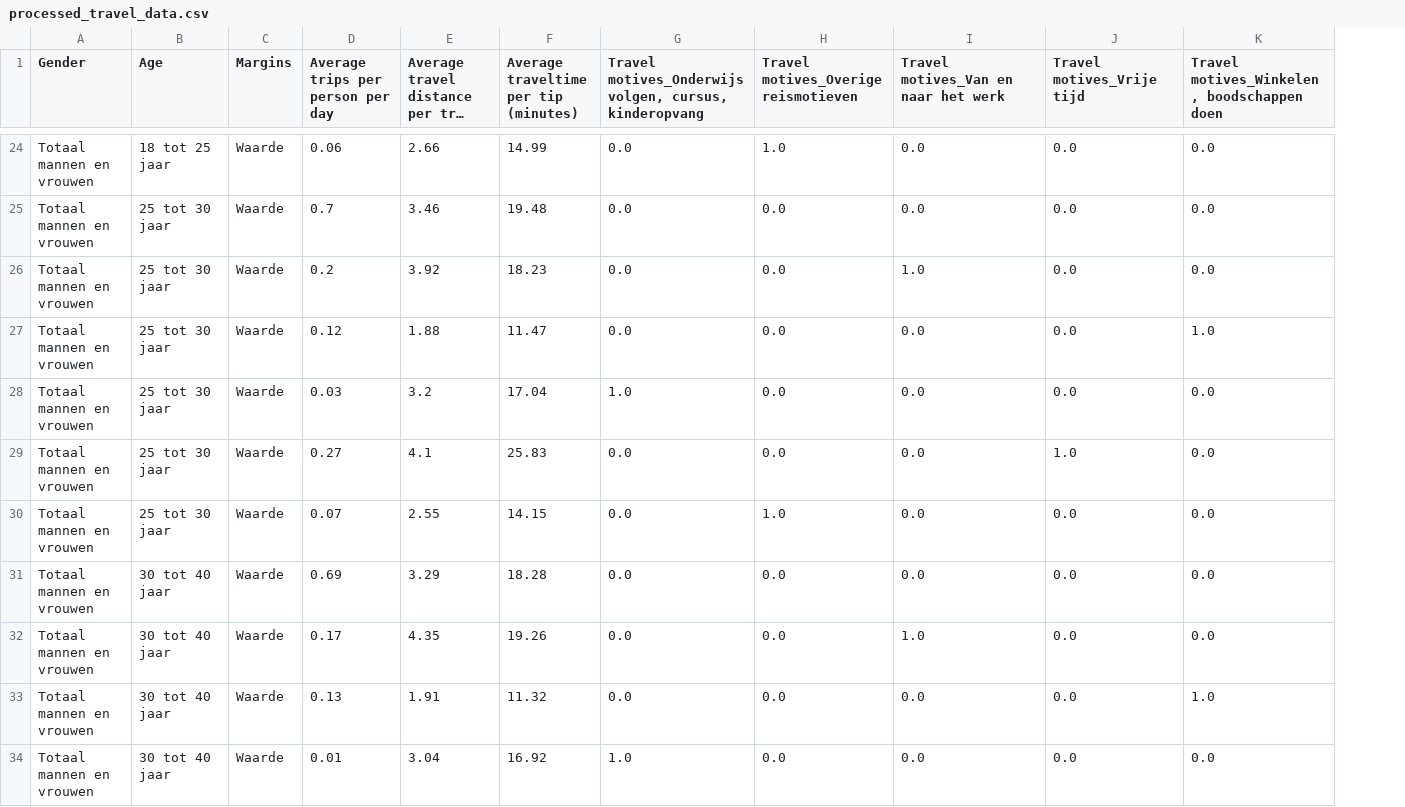
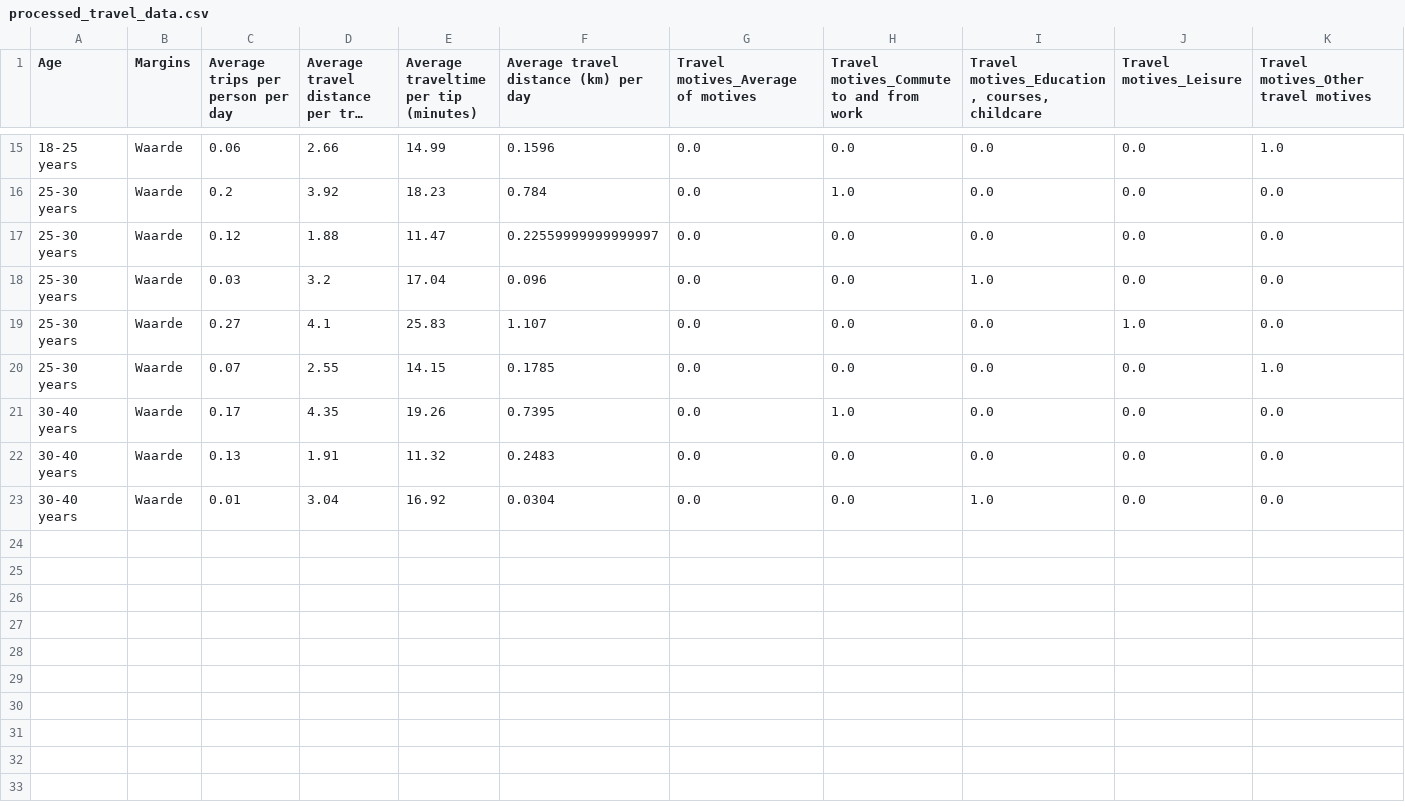
Before and after one commit to Angel-1213/six4change-quant-data, a CSV file: csv tables/processed_travel_data.csv, drawn as a sheet; only a part is shown, gaps mark what is left out; long unchanged cells end in …; removed rows and columns are numbered as before the commit, all else as after; the diff covers the shown part only; the diff names each change by its address in the sheet, - before the commit and + after, or states it on an @@ line.

```diff
--- a/csv tables/processed_travel_data.csv
+++ b/csv tables/processed_travel_data.csv
-column A (Gender), row 24: Totaal mannen en vrouwen; rows 26-30: all Totaal mannen en vrouwen; rows 32-34: all Totaal mannen en vrouwen
+column F, row 1: Average travel distance (km) per day; rows 15-23: 0.1596 | 0.784 | 0.22559999999999997 | 0.096 | 1.107 | 0.1785 | 0.7395 | 0.2483 | 0.0304
-G1: Travel motives_Onderwijs volgen, cursus, kinderopvang
+G1: Travel motives_Average of motives
-H1: Travel motives_Overige reismotieven
+H1: Travel motives_Commute to and from work
-I1: Travel motives_Van en naar het werk
+I1: Travel motives_Education, courses, childcare
-J1: Travel motives_Vrije tijd
+J1: Travel motives_Leisure
-K1: Travel motives_Winkelen, boodschappen doen
+K1: Travel motives_Other travel motives
-A15 (Age): 18 tot 25 jaar
+A15 (Age): 18-25 years
-H15: 1.0
+H15: 0.0
-K15: 0.0
+K15: 1.0
-row 25: Totaal mannen en vrouwen | 25 tot 30 jaar | Waarde | 0.7 | 3.46 | 19.48 | 0.0 | 0.0 | 0.0 | 0.0 | 0.0
-A16:A20 (Age): 25 tot 30 jaar
+A16:A20 (Age): 25-30 years
-H16: 0.0
+H16: 1.0
-I16: 1.0
+I16: 0.0
-K17: 1.0
+K17: 0.0
-G18: 1.0
+G18: 0.0
-I18: 0.0
+I18: 1.0
-H20: 1.0
+H20: 0.0
-K20: 0.0
+K20: 1.0
-row 31: Totaal mannen en vrouwen | 30 tot 40 jaar | Waarde | 0.69 | 3.29 | 18.28 | 0.0 | 0.0 | 0.0 | 0.0 | 0.0
-A21:A23 (Age): 30 tot 40 jaar
+A21:A23 (Age): 30-40 years
-H21: 0.0
+H21: 1.0
-I21: 1.0
+I21: 0.0
-K22: 1.0
+K22: 0.0
-G23: 1.0
+G23: 0.0
-I23: 0.0
+I23: 1.0
```
Also changed, not shown: 9 removed rows and 30 edited cells elsewhere in this file, csv tables/regression_model_summary.csv, 23 other files.
